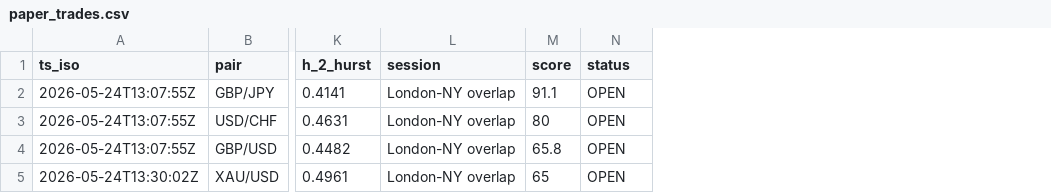
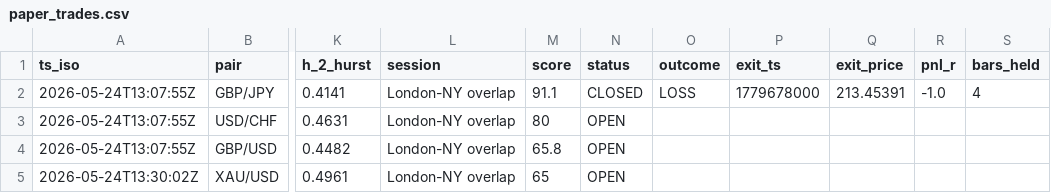
Before and after one commit to Elfastsasa1/forexwatch-data, a CSV file: public/paper_trades.csv, drawn as a sheet; only a part is shown, gaps mark what is left out; the diff names each change by its address in the sheet, - before the commit and + after, or states it on an @@ line.

Commit message:
auto-resolve paper trades

```diff
--- a/public/paper_trades.csv
+++ b/public/paper_trades.csv
+column O (outcome), row 2: LOSS
+column P (exit_ts), row 2: 1779678000
+column Q (exit_price), row 2: 213.45391
+column R (pnl_r), row 2: -1.0
+column S (bars_held), row 2: 4
-N2 (status): OPEN
+N2 (status): CLOSED
```
Also changed, not shown: 1 other file.
